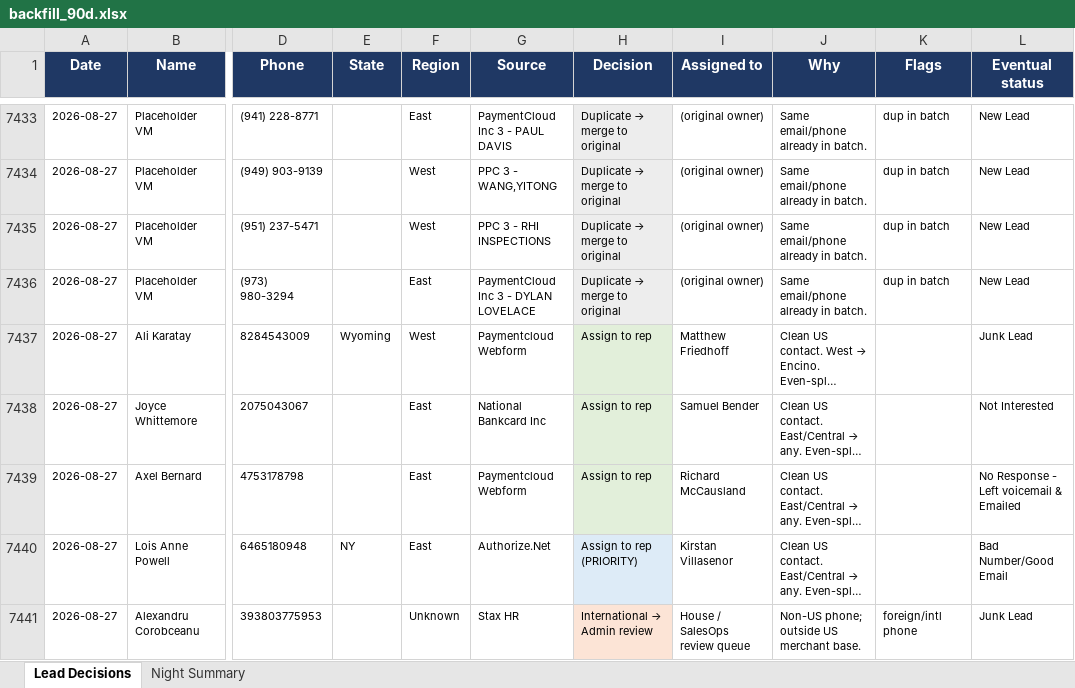
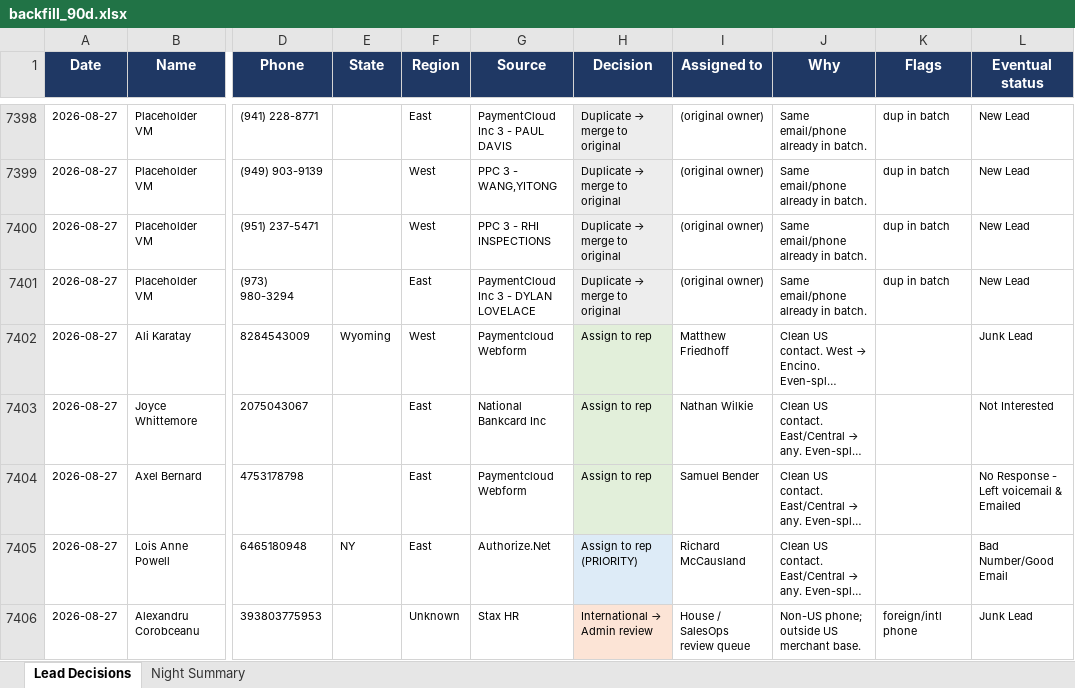
Before and after one commit to kurvnick/kurvpay-pcrep, an Excel workbook: logs/backfill_90d.xlsx, sheet Lead Decisions, drawn as a sheet; only a part is shown, gaps mark what is left out; long unchanged cells end in …; values as stored, in another font and other column widths than the file's, no borders; addresses are those after the commit; the diff covers the shown part only; the diff names each change by its address in the sheet, - before the commit and + after, or states it on an @@ line.

Commit message:
Decision log 2026-08-29

```diff
--- a/logs/backfill_90d.xlsx (sheet Lead Decisions)
+++ b/logs/backfill_90d.xlsx (sheet Lead Decisions)
-I7403 (Assigned to): Samuel Bender
+I7403 (Assigned to): Nathan Wilkie
-I7404 (Assigned to): Richard McCausland
+I7404 (Assigned to): Samuel Bender
-I7405 (Assigned to): Kirstan Villasenor
+I7405 (Assigned to): Richard McCausland
```
Also changed, not shown: 31 added rows, 35 removed rows and 113 edited cells elsewhere in this sheet, sheet Night Summary.
